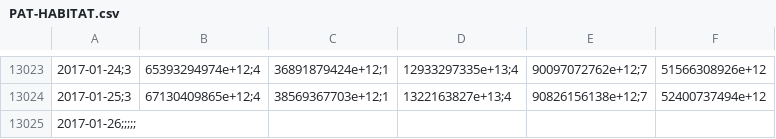
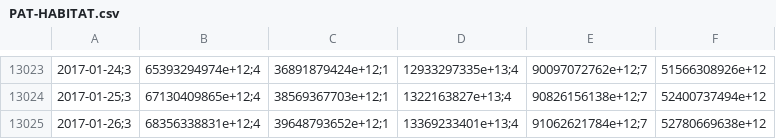
Before and after one commit to collabmarket/data_afp, a CSV file: data/PAT-HABITAT.csv, drawn as a sheet; only a part is shown, gaps mark what is left out; removed rows and columns are numbered as before the commit, all else as after; the diff names each change by its address in the sheet, - before the commit and + after, or states it on an @@ line.

```diff
--- a/data/PAT-HABITAT.csv
+++ b/data/PAT-HABITAT.csv
-row 13025: 2017-01-26;;;;;
+row 13025: 2017-01-26;3 | 68356338831e+12;4 | 39648793652e+12;1 | 13369233401e+13;4 | 91062621784e+12;7 | 52780669638e+12
```
Also changed, not shown: data/VC-HABITAT.csv, rawdata/month_data.csv, 6 other files.
